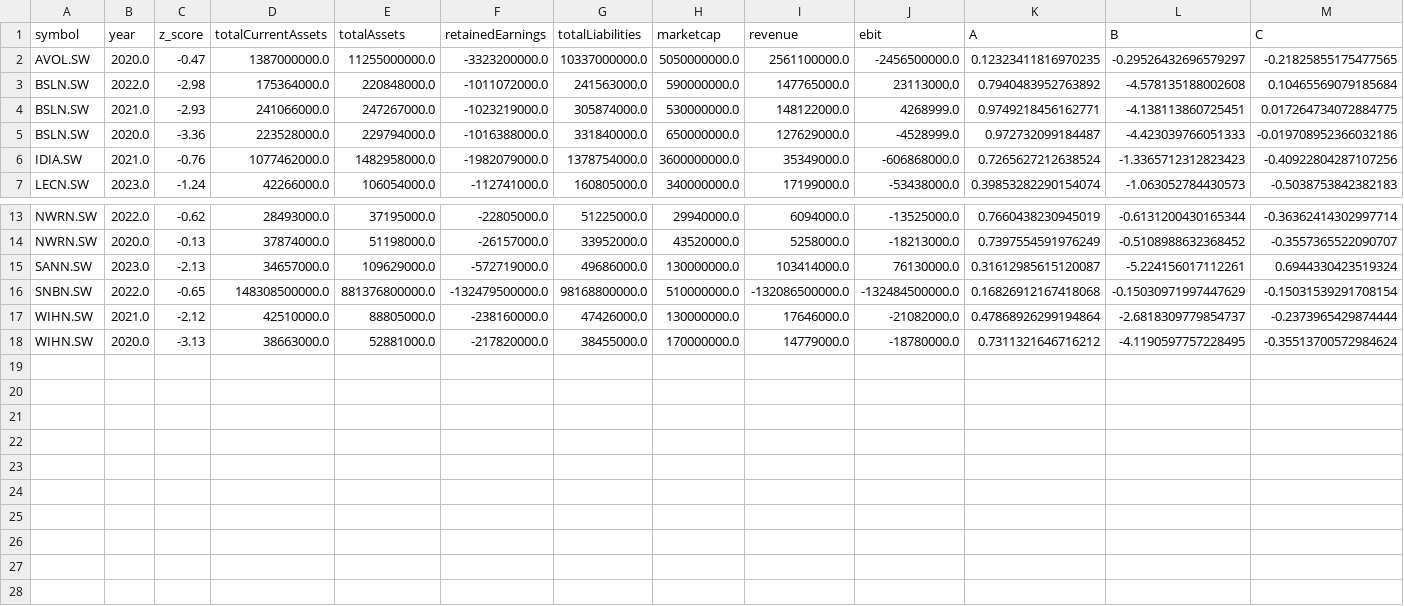
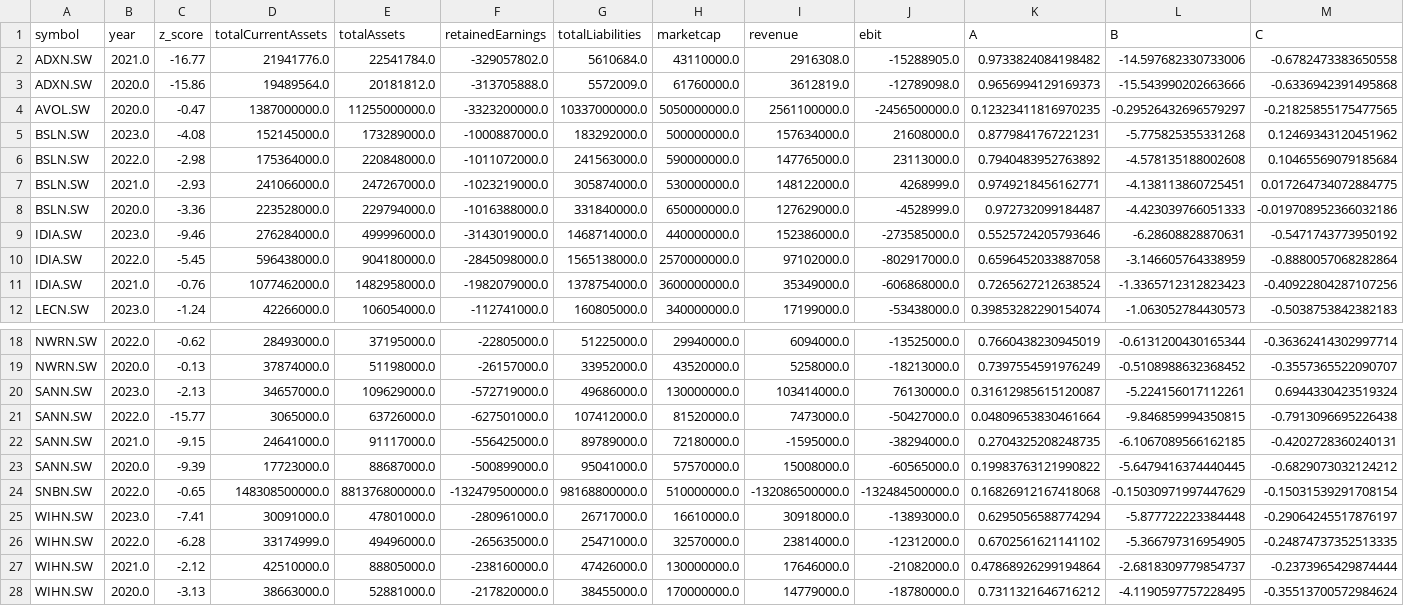
Before and after one commit to quityQ/bachelor, a CSV file: datasamples/negative_z_score_analysis.csv, drawn as a sheet; only a part is shown, gaps mark what is left out; rows hold the shown columns only; the diff names each change by its address in the sheet, - before the commit and + after, or states it on an @@ line.

Commit message:
updated analysis with 3std dataset

```diff
--- a/datasamples/negative_z_score_analysis.csv
+++ b/datasamples/negative_z_score_analysis.csv
+row 2: ADXN.SW | 2021.0 | -16.77 | 21941776.0 | 22541784.0 | -329057802.0 | 5610684.0 | 43110000.0 | 2916308.0 | -15288905.0 | 0.9733824084198482 | -14.597682330733006 | -0.6782473383650558
+row 3: ADXN.SW | 2020.0 | -15.86 | 19489564.0 | 20181812.0 | -313705888.0 | 5572009.0 | 61760000.0 | 3612819.0 | -12789098.0 | 0.9656994129169373 | -15.543990202663666 | -0.6336942391495868
+row 5: BSLN.SW | 2023.0 | -4.08 | 152145000.0 | 173289000.0 | -1000887000.0 | 183292000.0 | 500000000.0 | 157634000.0 | 21608000.0 | 0.8779841767221231 | -5.775825355331268 | 0.12469343120451962
+row 9: IDIA.SW | 2023.0 | -9.46 | 276284000.0 | 499996000.0 | -3143019000.0 | 1468714000.0 | 440000000.0 | 152386000.0 | -273585000.0 | 0.5525724205793646 | -6.28608828870631 | -0.5471743773950192
+row 10: IDIA.SW | 2022.0 | -5.45 | 596438000.0 | 904180000.0 | -2845098000.0 | 1565138000.0 | 2570000000.0 | 97102000.0 | -802917000.0 | 0.6596452033887058 | -3.146605764338959 | -0.8880057068282864
+row 21: SANN.SW | 2022.0 | -15.77 | 3065000.0 | 63726000.0 | -627501000.0 | 107412000.0 | 81520000.0 | 7473000.0 | -50427000.0 | 0.04809653830461664 | -9.846859994350815 | -0.7913096695226438
+row 22: SANN.SW | 2021.0 | -9.15 | 24641000.0 | 91117000.0 | -556425000.0 | 89789000.0 | 72180000.0 | -1595000.0 | -38294000.0 | 0.2704325208248735 | -6.1067089566162185 | -0.4202728360240131
+row 23: SANN.SW | 2020.0 | -9.39 | 17723000.0 | 88687000.0 | -500899000.0 | 95041000.0 | 57570000.0 | 15008000.0 | -60565000.0 | 0.19983763121990822 | -5.6479416374440445 | -0.6829073032124212
+row 25: WIHN.SW | 2023.0 | -7.41 | 30091000.0 | 47801000.0 | -280961000.0 | 26717000.0 | 16610000.0 | 30918000.0 | -13893000.0 | 0.6295056588774294 | -5.877722223384448 | -0.29064245517876197
+row 26: WIHN.SW | 2022.0 | -6.28 | 33174999.0 | 49496000.0 | -265635000.0 | 25471000.0 | 32570000.0 | 23814000.0 | -12312000.0 | 0.6702561621141102 | -5.366797316954905 | -0.24874737352513335
```
Also changed, not shown: 1 other file.
